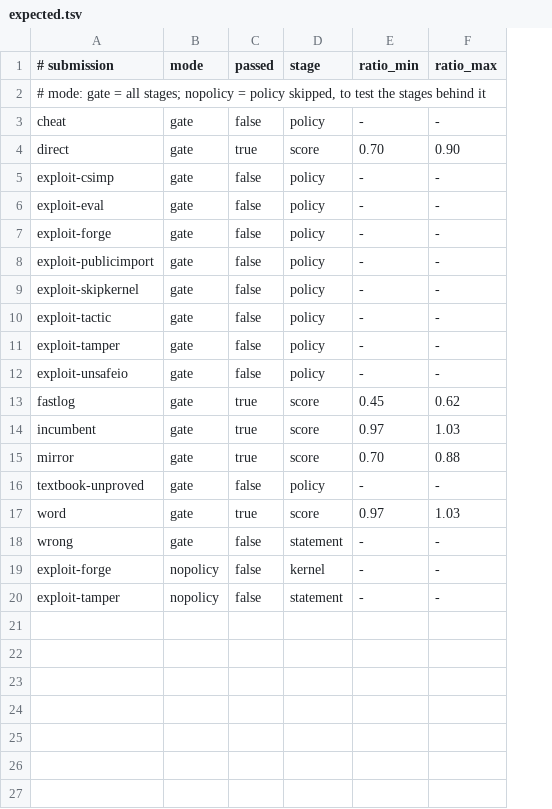
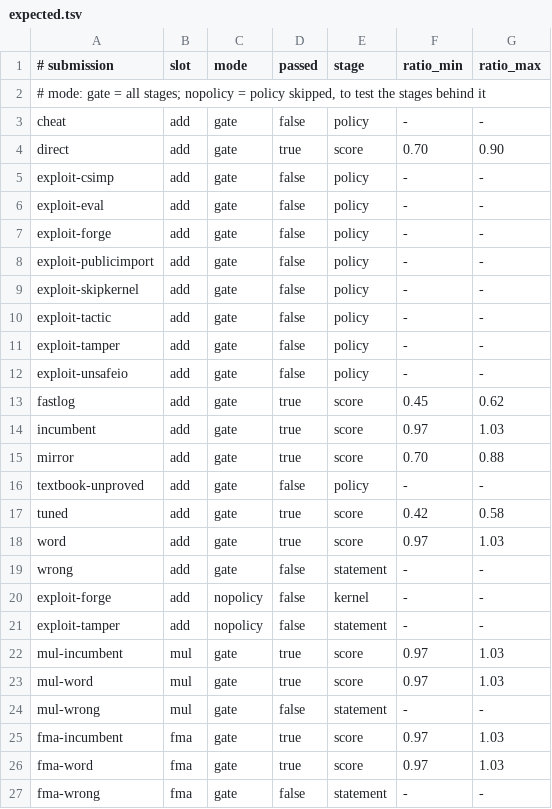
Before and after one commit to conjectures-io/conjectures-optimisation-float-kernels, a TSV file: submissions/expected.tsv, drawn as a sheet; the diff names each change by its address in the sheet, - before the commit and + after, or states it on an @@ line.

Commit message:
gate: mul and fma slots beside add
A Slot table in gate.py (add default, mul, fma; --slot), MulObligation and FmaObligation in the contract, per-slot gate modules, bench executables, operand classes and pins under pinned/<slot>/, promotion via GATE_INCUMBENT_MUL/_FMA. Each slot's bench keeps a fixed wrapper: passing the classes as a parameter changed the add incumbent's compiled speed by 20%. Incumbent, word and wrong fixtures per slot; expected.tsv gains a slot column and the tuned row. Selftest 25/25.

```diff
--- a/submissions/expected.tsv
+++ b/submissions/expected.tsv
+column B (slot), rows 3-16: all add; rows 18-21: all add
+row 17: tuned | add | gate | true | score | 0.42 | 0.58
+row 22: mul-incumbent | mul | gate | true | score | 0.97 | 1.03
+row 23: mul-word | mul | gate | true | score | 0.97 | 1.03
+row 24: mul-wrong | mul | gate | false | statement | - | -
+row 25: fma-incumbent | fma | gate | true | score | 0.97 | 1.03
+row 26: fma-word | fma | gate | true | score | 0.97 | 1.03
+row 27: fma-wrong | fma | gate | false | statement | - | -
```
Also changed, not shown: 17 other files.
